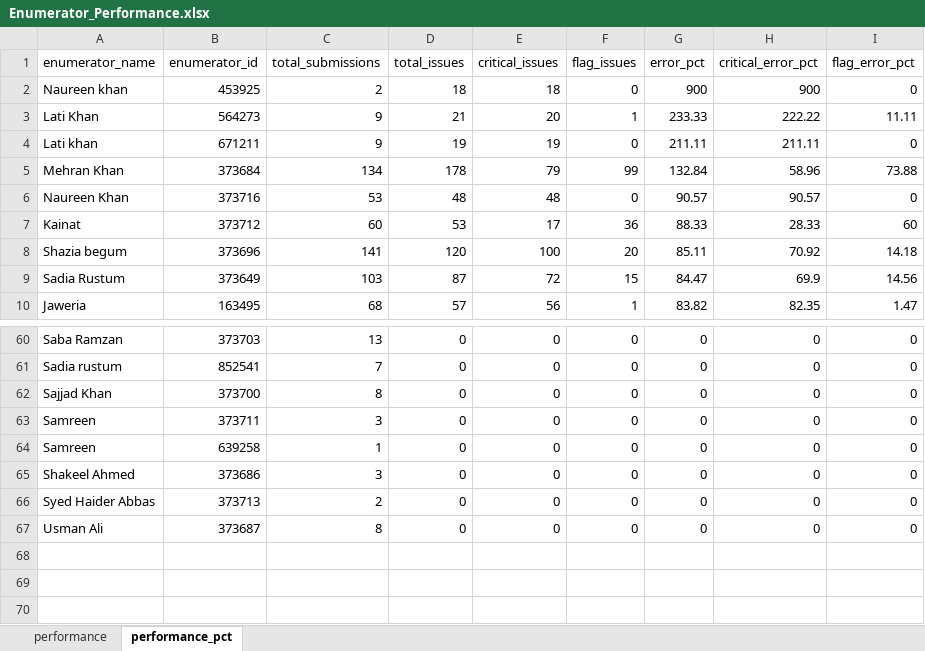
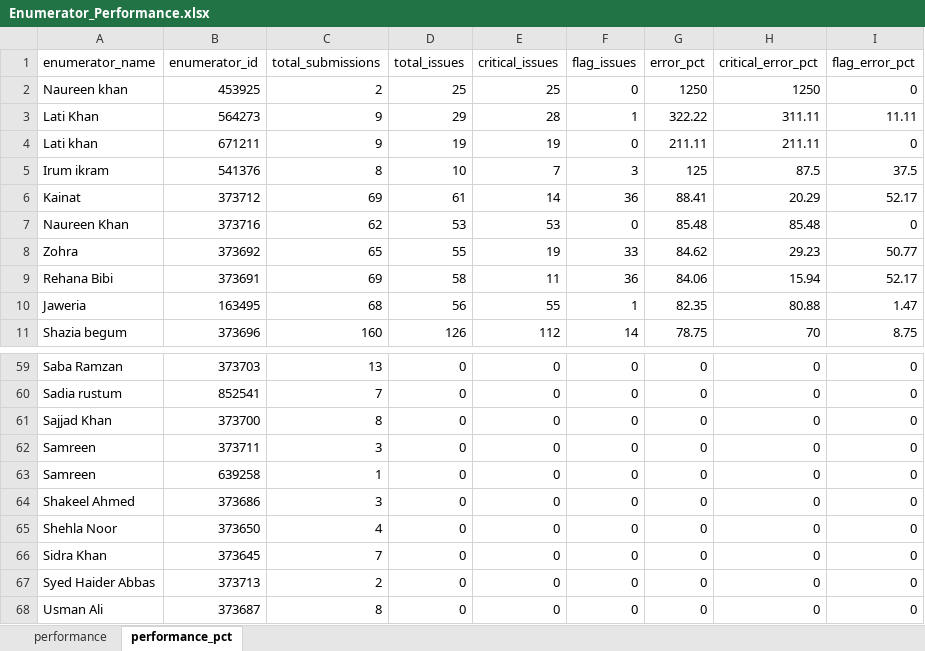
Before and after one commit to malkiaman-dev/KP_RAP_M_-_E_Dashboard, an Excel workbook: Error_log/Enumerator_Performance.xlsx, sheet performance_pct, drawn as a sheet; only a part is shown, gaps mark what is left out; values as stored, in another font and other column widths than the file's, no borders; removed rows and columns are numbered as before the commit, all else as after; the diff covers the shown part only; the diff names each change by its address in the sheet, - before the commit and + after, or states it on an @@ line.

```diff
--- a/Error_log/Enumerator_Performance.xlsx (sheet performance_pct)
+++ b/Error_log/Enumerator_Performance.xlsx (sheet performance_pct)
-D2 (total_issues): 18
+D2 (total_issues): 25
-E2 (critical_issues): 18
+E2 (critical_issues): 25
-G2 (error_pct): 900
+G2 (error_pct): 1250
-H2 (critical_error_pct): 900
+H2 (critical_error_pct): 1250
-D3 (total_issues): 21
+D3 (total_issues): 29
-E3 (critical_issues): 20
+E3 (critical_issues): 28
-G3 (error_pct): 233.33
+G3 (error_pct): 322.22
-H3 (critical_error_pct): 222.22
+H3 (critical_error_pct): 311.11
-row 5: Mehran Khan | 373684 | 134 | 178 | 79 | 99 | 132.84 | 58.96 | 73.88
+row 5: Irum ikram | 541376 | 8 | 10 | 7 | 3 | 125 | 87.5 | 37.5
+row 6: Kainat | 373712 | 69 | 61 | 14 | 36 | 88.41 | 20.29 | 52.17
-C7 (total_submissions): 53
+C7 (total_submissions): 62
-D7 (total_issues): 48
+D7 (total_issues): 53
-E7 (critical_issues): 48
+E7 (critical_issues): 53
-G7 (error_pct): 90.57
+G7 (error_pct): 85.48
-H7 (critical_error_pct): 90.57
+H7 (critical_error_pct): 85.48
-row 7: Kainat | 373712 | 60 | 53 | 17 | 36 | 88.33 | 28.33 | 60
-row 8: Shazia begum | 373696 | 141 | 120 | 100 | 20 | 85.11 | 70.92 | 14.18
-row 9: Sadia Rustum | 373649 | 103 | 87 | 72 | 15 | 84.47 | 69.9 | 14.56
+row 8: Zohra | 373692 | 65 | 55 | 19 | 33 | 84.62 | 29.23 | 50.77
+row 9: Rehana Bibi | 373691 | 69 | 58 | 11 | 36 | 84.06 | 15.94 | 52.17
-D10 (total_issues): 57
+D10 (total_issues): 56
-E10 (critical_issues): 56
+E10 (critical_issues): 55
-G10 (error_pct): 83.82
+G10 (error_pct): 82.35
-H10 (critical_error_pct): 82.35
+H10 (critical_error_pct): 80.88
+row 11: Shazia begum | 373696 | 160 | 126 | 112 | 14 | 78.75 | 70 | 8.75
+row 65: Shehla Noor | 373650 | 4 | 0 | 0 | 0 | 0 | 0 | 0
+row 66: Sidra Khan | 373645 | 7 | 0 | 0 | 0 | 0 | 0 | 0
```
Also changed, not shown: 11 added rows, 13 removed rows and 96 edited cells elsewhere in this sheet, sheet performance, Error_log/Daily_Error_Log.xlsx, Error_log/Weekly_QA_Summary.xlsx.
